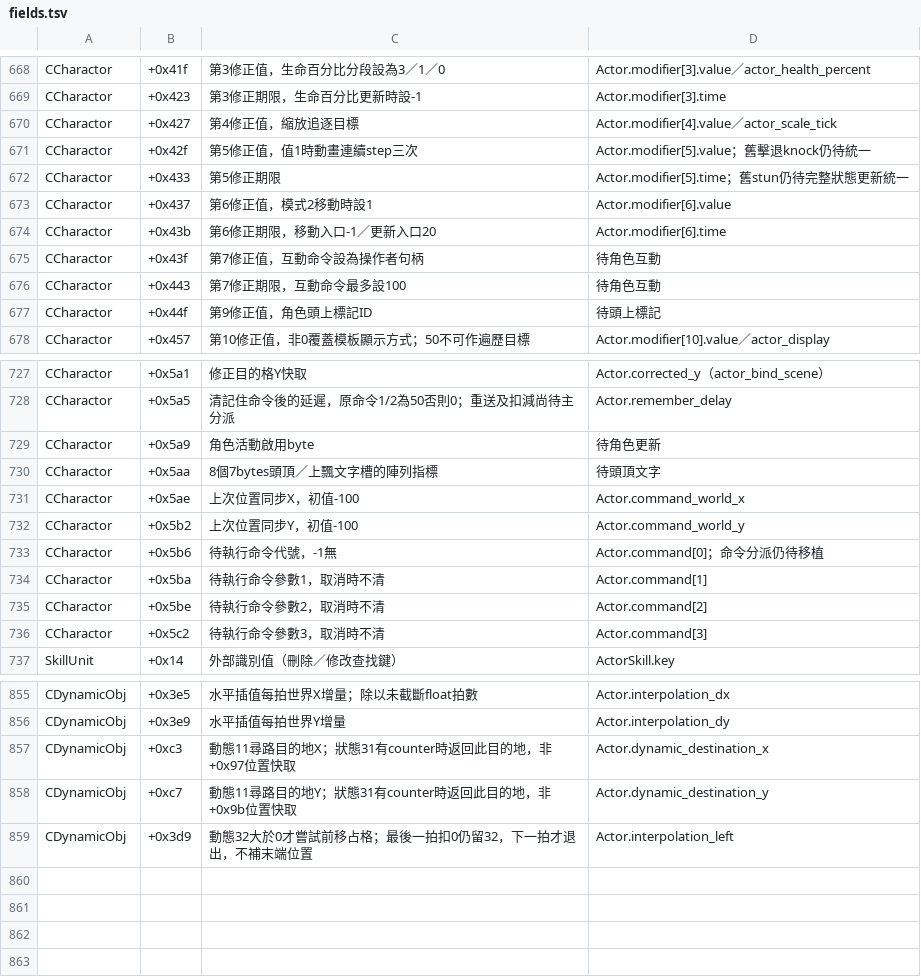
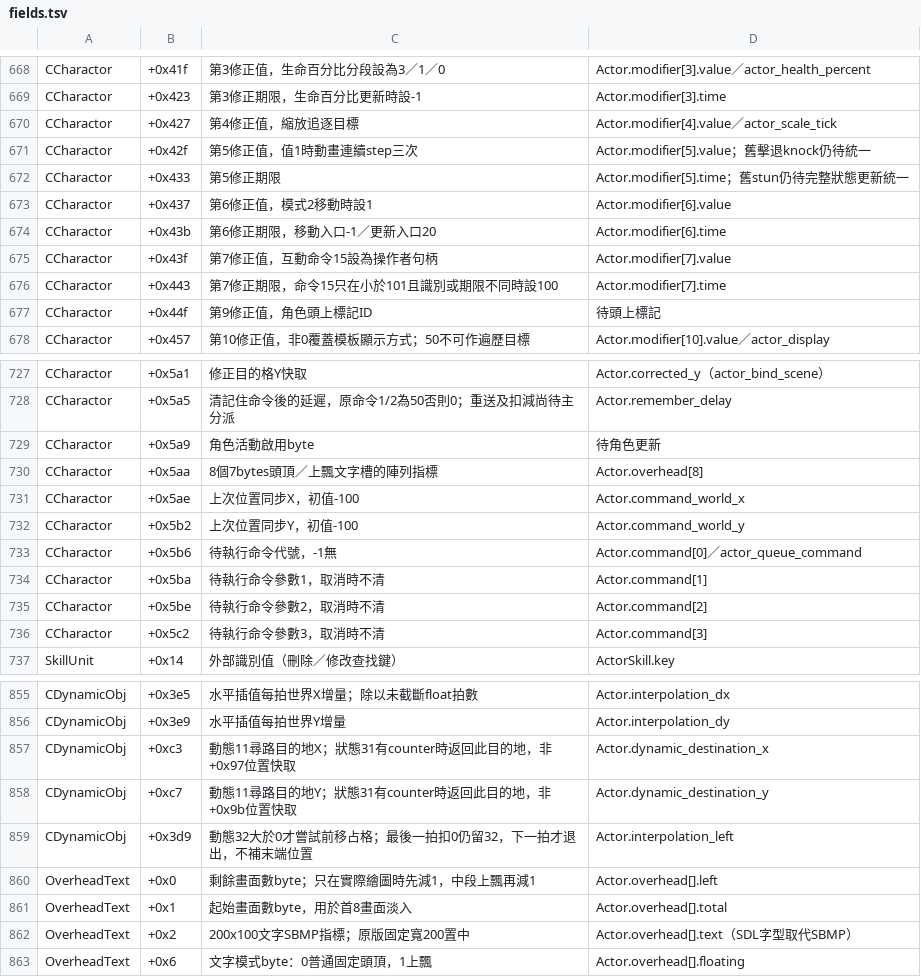
Before and after one commit to chanwunkong/SideTest, a TSV file: QinPort/tools/fields.tsv, drawn as a sheet; only a part is shown, gaps mark what is left out.

```diff
--- a/QinPort/tools/fields.tsv
+++ b/QinPort/tools/fields.tsv
@@ -674,4 +674,4 @@ CCharactor	+0x437	第6修正值，模式2移動時設1	Actor.modifier[6].value
 CCharactor	+0x43b	第6修正期限，移動入口-1／更新入口20	Actor.modifier[6].time
-CCharactor	+0x43f	第7修正值，互動命令設為操作者句柄	待角色互動
-CCharactor	+0x443	第7修正期限，互動命令最多設100	待角色互動
+CCharactor	+0x43f	第7修正值，互動命令15設為操作者句柄	Actor.modifier[7].value
+CCharactor	+0x443	第7修正期限，命令15只在小於101且識別或期限不同時設100	Actor.modifier[7].time
 CCharactor	+0x44f	第9修正值，角色頭上標記ID	待頭上標記
@@ -729,6 +729,6 @@ CCharactor	+0x5a5	清記住命令後的延遲，原命令1/2為50否則0；重
 CCharactor	+0x5a9	角色活動啟用byte	待角色更新
-CCharactor	+0x5aa	8個7bytes頭頂／上飄文字槽的陣列指標	待頭頂文字
+CCharactor	+0x5aa	8個7bytes頭頂／上飄文字槽的陣列指標	Actor.overhead[8]
 CCharactor	+0x5ae	上次位置同步X，初值-100	Actor.command_world_x
 CCharactor	+0x5b2	上次位置同步Y，初值-100	Actor.command_world_y
-CCharactor	+0x5b6	待執行命令代號，-1無	Actor.command[0]；命令分派仍待移植
+CCharactor	+0x5b6	待執行命令代號，-1無	Actor.command[0]／actor_queue_command
 CCharactor	+0x5ba	待執行命令參數1，取消時不清	Actor.command[1]
@@ -859 +859,5 @@ CDynamicObj	+0xc7	動態11尋路目的地Y；狀態31有counter時返回此目
 CDynamicObj	+0x3d9	動態32大於0才嘗試前移占格；最後一拍扣0仍留32，下一拍才退出，不補末端位置	Actor.interpolation_left
+OverheadText	+0x0	剩餘畫面數byte；只在實際繪圖時先減1，中段上飄再減1	Actor.overhead[].left
+OverheadText	+0x1	起始畫面數byte，用於首8畫面淡入	Actor.overhead[].total
+OverheadText	+0x2	200x100文字SBMP指標；原版固定寬200置中	Actor.overhead[].text（SDL字型取代SBMP）
+OverheadText	+0x6	文字模式byte：0普通固定頭頂，1上飄	Actor.overhead[].floating
```
Also changed, not shown: QinPort/FUNCS.tsv, QinPort/tools/roles.tsv, 4 other files.
